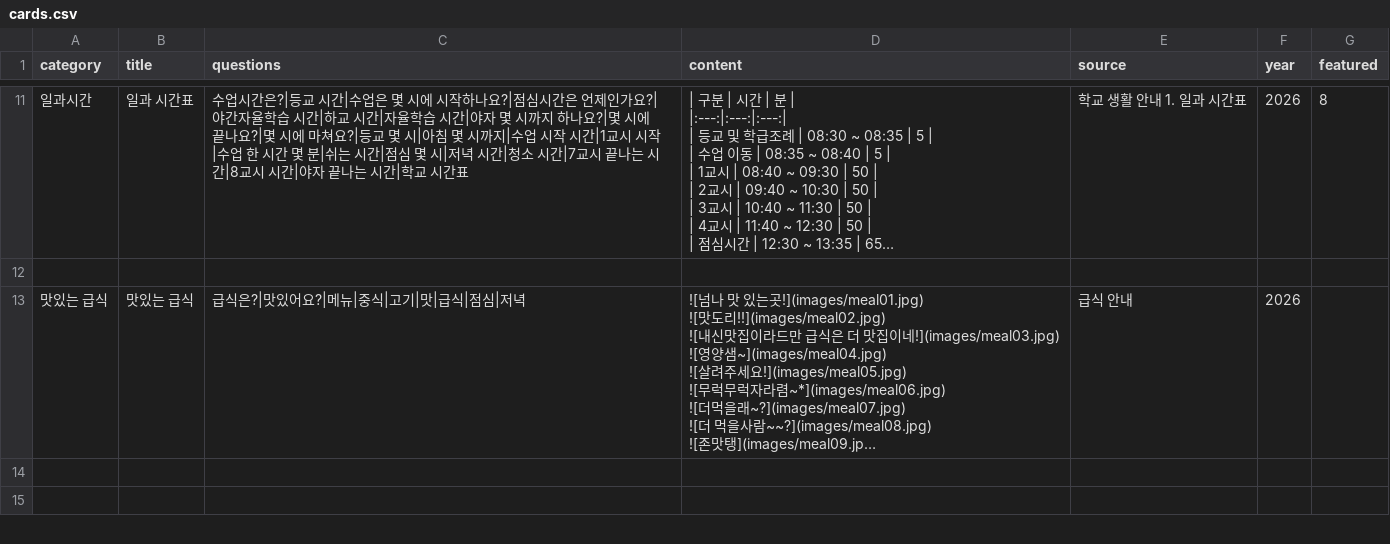
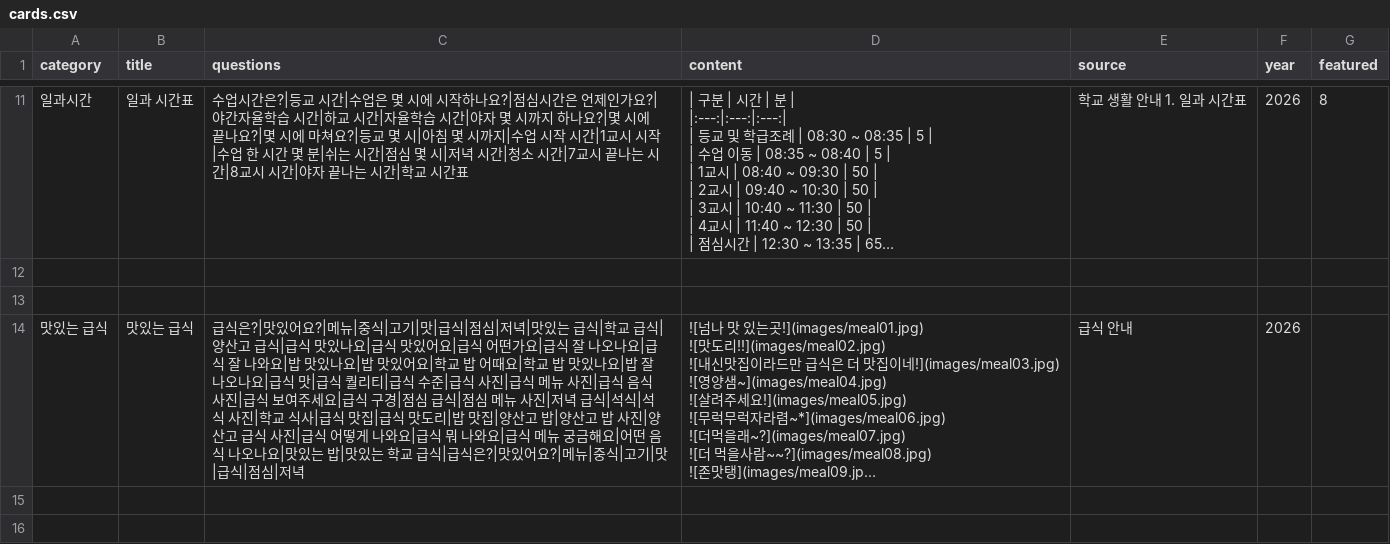
Before and after one commit to youngyong2-hash/yangsanGO, a CSV file: cards.csv, drawn as a sheet; only a part is shown, gaps mark what is left out; long unchanged cells end in …; addresses are those after the commit; the diff names each change by its address in the sheet, - before the commit and + after, or states it on an @@ line.

Commit message:
Update cards.csv

```diff
--- a/cards.csv
+++ b/cards.csv
+row 13: (empty)
-C14 (questions): …심|저녁
+C14 (questions): …심|저녁|맛있는 급식|학교 급식|양산고 급식|급식 맛있나요|급식 맛있어요|급식 어떤가요|급식 잘 나오나요|급식 잘 나와요|밥 맛있나요|밥 맛있어요|학교 밥 어때요|학교 밥 맛있나요|밥 잘 나오나요|급식 맛|급식 퀄리티|급식 수준|급식 사진|급식 메뉴 사진|급식 음식 사진|급식 보여주세요|급식 구경|점심 급식|점심 메뉴 사진|저녁 급식|석식|석식 사진|학교 식사|급식 맛집|급식 맛도리|밥 맛집|양산고 밥|양산고 밥 사진|양산고 급식 사진|급식 어떻게 나와요|급식 뭐 나와요|급식 메뉴 궁금해요|어떤 음식 나오나요|맛있는 밥|맛있는 학교 급식|급식은?|맛있어요?|메뉴|중식|고기|맛|급식|점심|저녁
```
